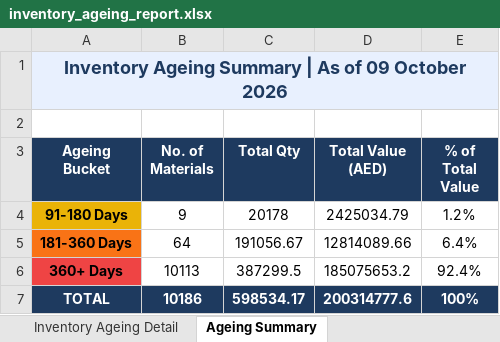
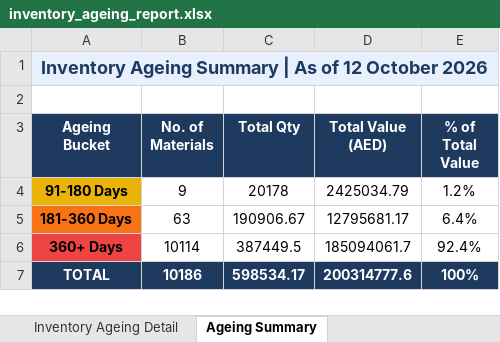
Before and after one commit to uplabdh13-lgtm/sap-dashboards, an Excel workbook: inventory_ageing_report.xlsx, sheet Ageing Summary, drawn as a sheet; values as stored, in another font and other column widths than the file's, no borders; charts and pictures not drawn; the diff names each change by its address in the sheet, - before the commit and + after, or states it on an @@ line.

```diff
--- a/inventory_ageing_report.xlsx (sheet Ageing Summary)
+++ b/inventory_ageing_report.xlsx (sheet Ageing Summary)
-A1 (Ageing Bucket): …As of 09 October 2026
+A1 (Ageing Bucket): …As of 12 October 2026
-B5 (No. of Materials): 64
+B5 (No. of Materials): 63
-C5 (Total Qty): 191056.67
+C5 (Total Qty): 190906.67
-D5 (Total Value (AED)): 12814089.66
+D5 (Total Value (AED)): 12795681.17
-B6 (No. of Materials): 10113
+B6 (No. of Materials): 10114
-C6 (Total Qty): 387299.5
+C6 (Total Qty): 387449.5
-D6 (Total Value (AED)): 185075653.2
+D6 (Total Value (AED)): 185094061.7
```
Also changed, not shown: sheet Inventory Ageing Detail, 1 other file.
